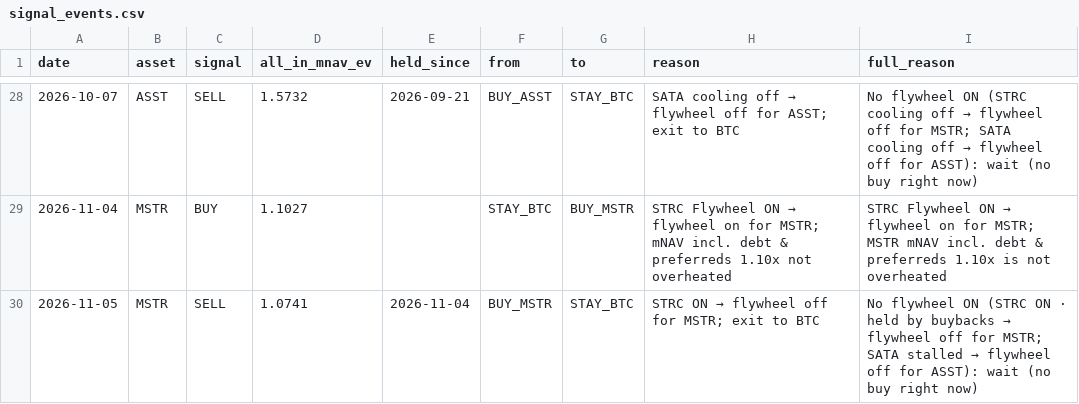
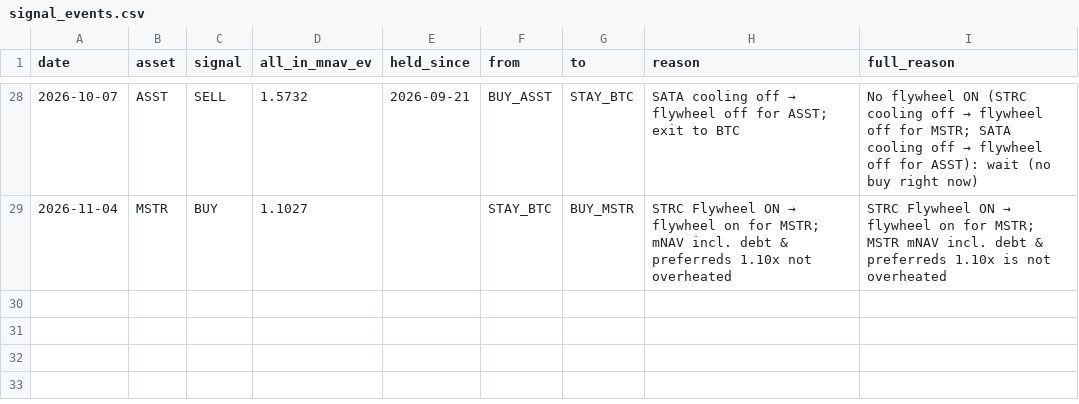
Before and after one commit to bobbyfarrell20/btc-treasury-dashboard, a CSV file: data/signal_events.csv, drawn as a sheet; only a part is shown, gaps mark what is left out.

```diff
--- a/data/signal_events.csv
+++ b/data/signal_events.csv
@@ -29,2 +29 @@ date,asset,signal,all_in_mnav_ev,held_since,from,to,reason,full_reason
 2026-11-04,MSTR,BUY,1.1027,,STAY_BTC,BUY_MSTR,STRC Flywheel ON → flywheel on for MSTR; mNAV incl. debt & preferreds 1.10x not overheated,STRC Flywheel ON → flywheel on for MSTR; MSTR mNAV incl. debt & preferreds 1.10x is not overheated
-2026-11-05,MSTR,SELL,1.0741,2026-11-04,BUY_MSTR,STAY_BTC,STRC ON → flywheel off for MSTR; exit to BTC,No flywheel ON (STRC ON · held by buybacks → flywheel off for MSTR; SATA stalled → flywheel off for ASST): wait (no buy right now)
```
Also changed, not shown: data/rows.csv, 12 other files.
